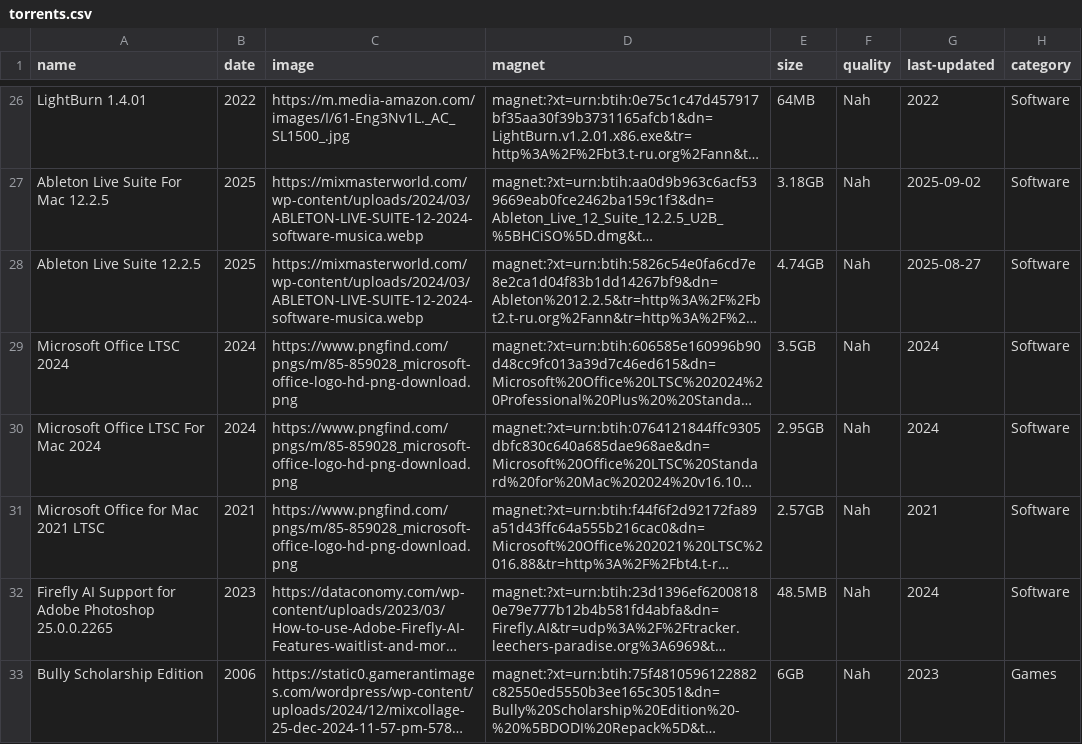
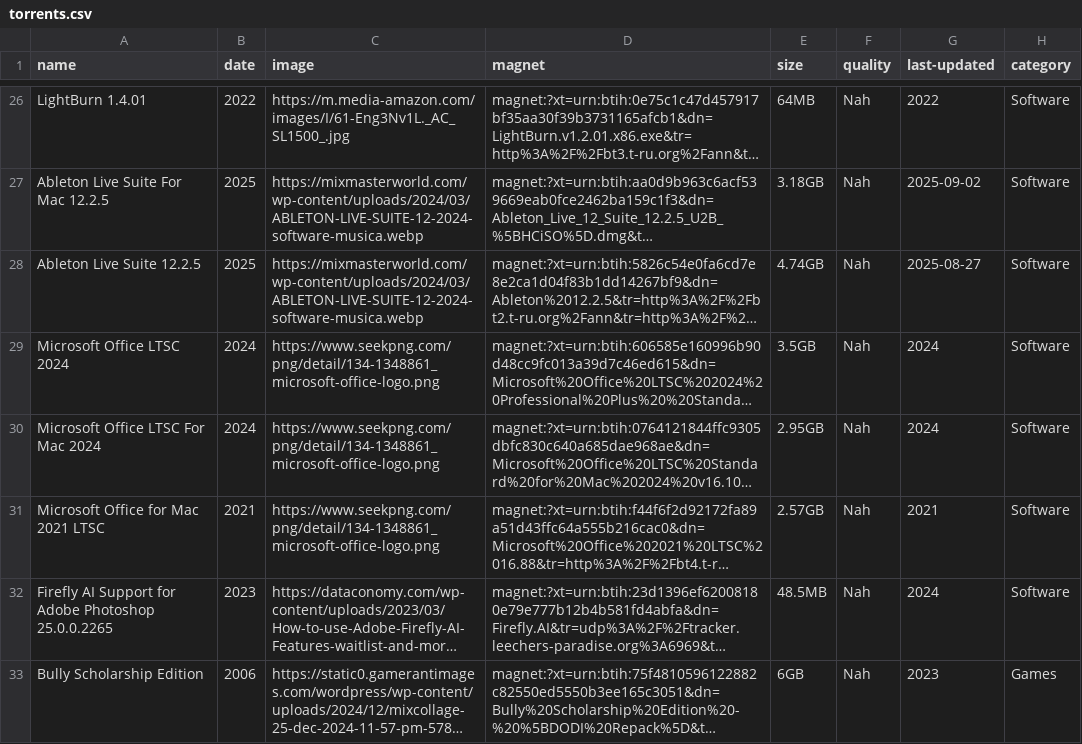
Before and after one commit to sadkjasldjlajdj3323213sdad/t, a CSV file: torrents.csv, drawn as a sheet; only a part is shown, gaps mark what is left out; long unchanged cells end in …; the diff names each change by its address in the sheet, - before the commit and + after, or states it on an @@ line.

```diff
--- a/torrents.csv
+++ b/torrents.csv
-C29:C31 (image): https://www.pngfind.com/pngs/m/85-859028_microsoft-office-logo-hd-png-download.png
+C29:C31 (image): https://www.seekpng.com/png/detail/134-1348861_microsoft-office-logo.png
```
